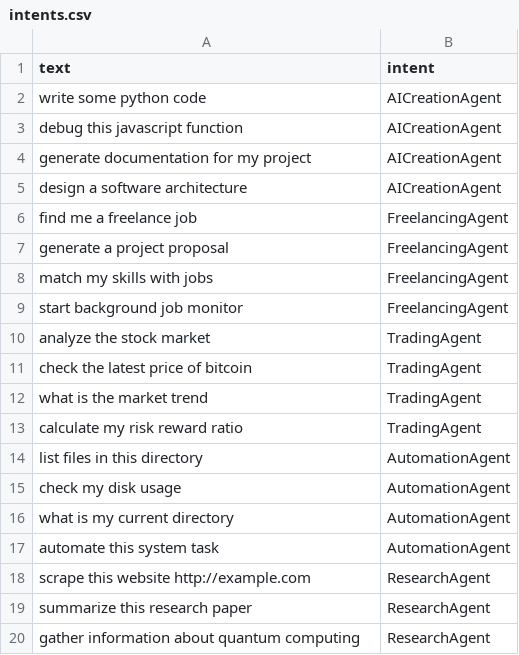
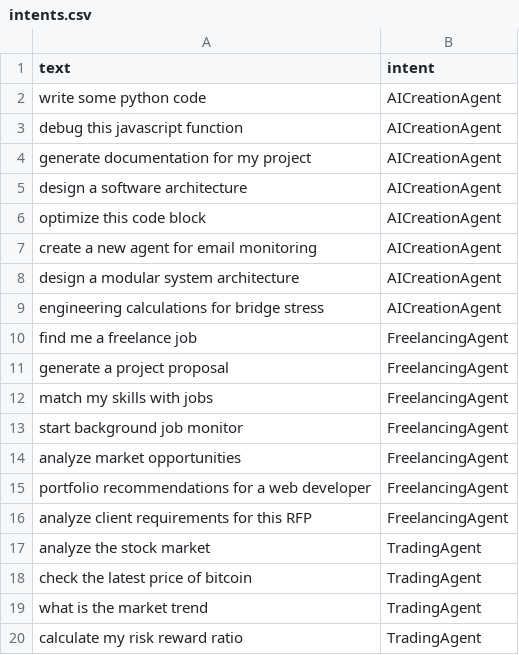
Before and after one commit to SAIABHIRAMLOLAKAPURI/nothing-here, a CSV file: jarvis/data/intents.csv, drawn as a sheet; only a part is shown; the shorter side is filled out with more unchanged rows; the diff covers the shown part only.

```diff
--- a/jarvis/data/intents.csv
+++ b/jarvis/data/intents.csv
@@ -5,2 +5,6 @@ text,intent
 "design a software architecture",AICreationAgent
+"optimize this code block",AICreationAgent
+"create a new agent for email monitoring",AICreationAgent
+"design a modular system architecture",AICreationAgent
+"engineering calculations for bridge stress",AICreationAgent
 "find me a freelance job",FreelancingAgent
@@ -9,2 +13,5 @@ text,intent
 "start background job monitor",FreelancingAgent
+"analyze market opportunities",FreelancingAgent
+"portfolio recommendations for a web developer",FreelancingAgent
+"analyze client requirements for this RFP",FreelancingAgent
 "analyze the stock market",TradingAgent
```
Also changed, not shown: 30 added rows elsewhere in this file, 8 other files.
